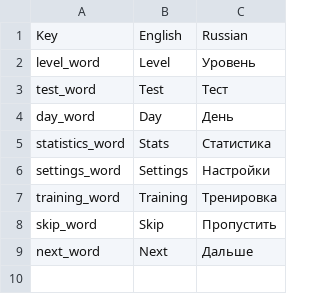
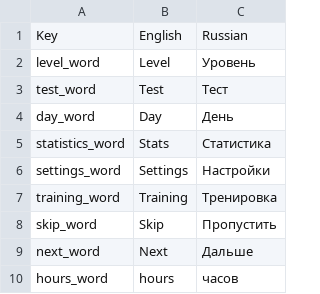
Before and after one commit to GoldenDEagle/Pushapp, a CSV file: Assets/Resources/Localization/Base.csv, drawn as a sheet; the diff names each change by its address in the sheet, - before the commit and + after, or states it on an @@ line.

```diff
--- a/Assets/Resources/Localization/Base.csv
+++ b/Assets/Resources/Localization/Base.csv
+row 10: hours_word | hours | часов
```
Also changed, not shown: 18 other files.
